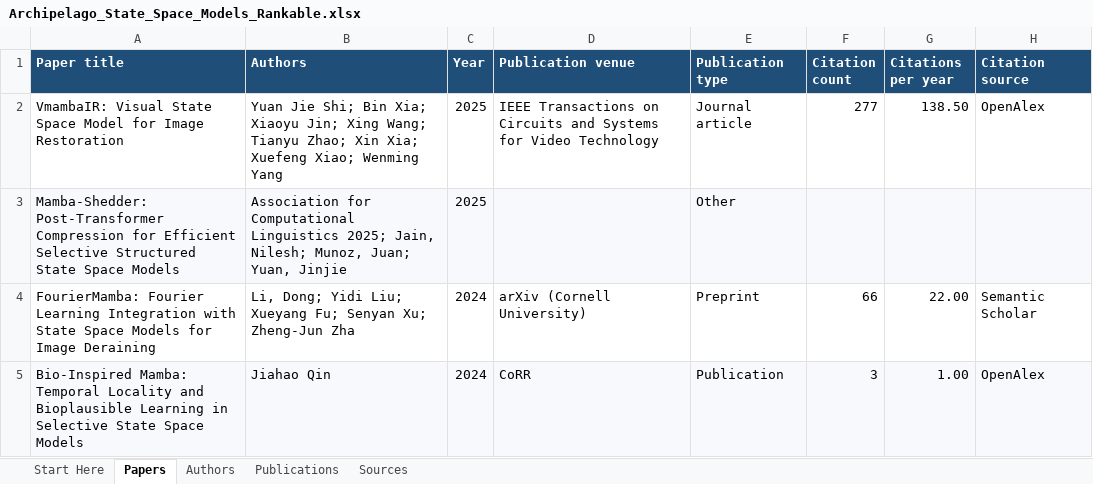
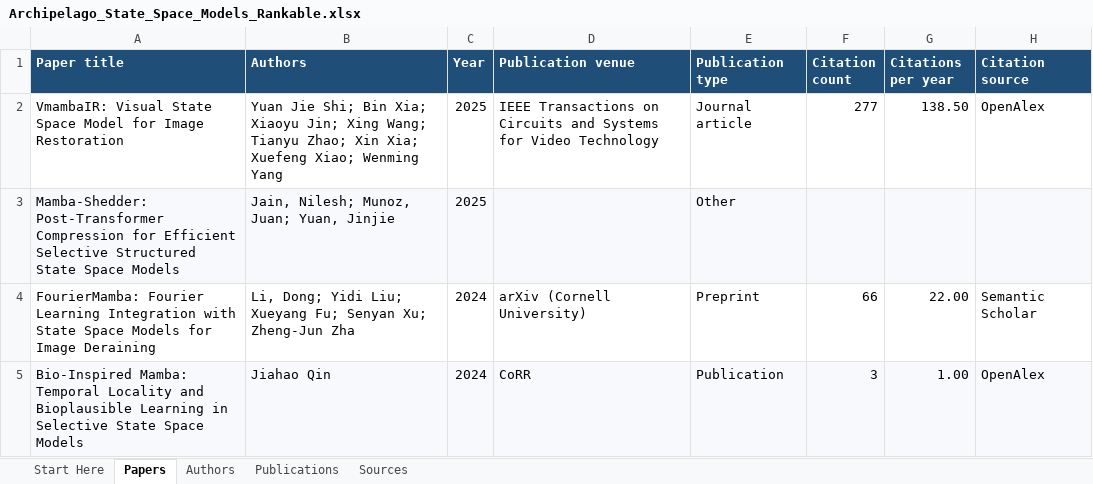
Before and after one commit to prataykarali/Archipelago, an Excel workbook: host_research/ui/examples/Archipelago_State_Space_Models_Rankable.xlsx, sheet Papers, drawn as a sheet; only a part is shown; values as stored, in another font and other column widths than the file's, no borders; the diff names each change by its address in the sheet, - before the commit and + after, or states it on an @@ line.

Commit message:
Exclude venue metadata mistaken for an author

```diff
--- a/host_research/ui/examples/Archipelago_State_Space_Models_Rankable.xlsx (sheet Papers)
+++ b/host_research/ui/examples/Archipelago_State_Space_Models_Rankable.xlsx (sheet Papers)
-B3 (Authors): Association for Computational Linguistics 2025; Jain, Nilesh;…
+B3 (Authors): Jain, Nilesh;…
```
Also changed, not shown: sheet Authors, sheet Start Here, outputs/research-overhaul-20261116/Archipelago_State_Space_Models_Rankable.xlsx, 5 other files.
